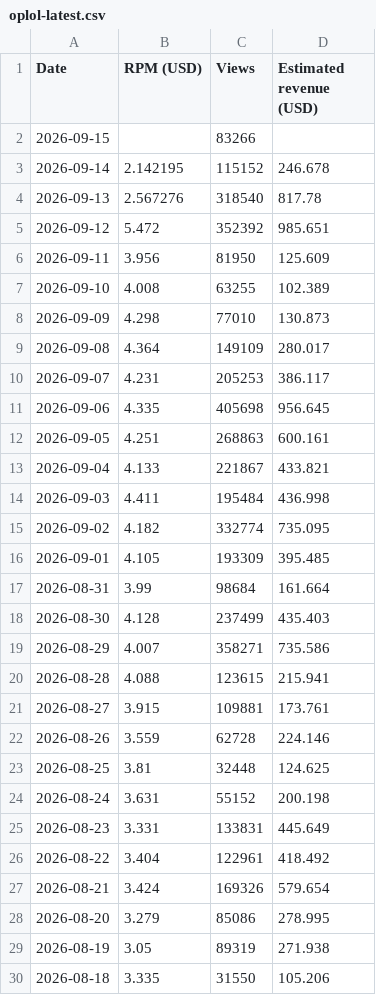
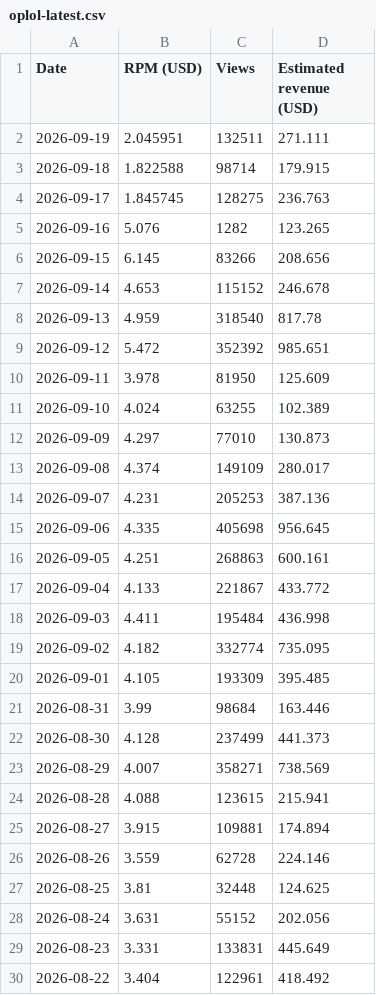
Before and after one commit to FirstBloodDaily/lool-network-desk, a CSV file: data/seed/oplol-latest.csv, drawn as a sheet; only a part is shown; the shorter side is filled out with more unchanged rows.

Commit message:
Update investor seed through 19 Sep for Eventvods and OPLOL.

```diff
--- a/data/seed/oplol-latest.csv
+++ b/data/seed/oplol-latest.csv
@@ -1,14 +1,18 @@
 Date,RPM (USD),Views,Estimated revenue (USD)
-2026-09-15,,83266,
-2026-09-14,2.142195,115152,246.678
-2026-09-13,2.567276,318540,817.78
+2026-09-19,2.045951,132511,271.111
+2026-09-18,1.822588,98714,179.915
+2026-09-17,1.845745,128275,236.763
+2026-09-16,5.076,1282,123.265
+2026-09-15,6.145,83266,208.656
+2026-09-14,4.653,115152,246.678
+2026-09-13,4.959,318540,817.78
 2026-09-12,5.472,352392,985.651
-2026-09-11,3.956,81950,125.609
-2026-09-10,4.008,63255,102.389
-2026-09-09,4.298,77010,130.873
-2026-09-08,4.364,149109,280.017
-2026-09-07,4.231,205253,386.117
+2026-09-11,3.978,81950,125.609
+2026-09-10,4.024,63255,102.389
+2026-09-09,4.297,77010,130.873
+2026-09-08,4.374,149109,280.017
+2026-09-07,4.231,205253,387.136
 2026-09-06,4.335,405698,956.645
 2026-09-05,4.251,268863,600.161
-2026-09-04,4.133,221867,433.821
+2026-09-04,4.133,221867,433.772
 2026-09-03,4.411,195484,436.998
@@ -16,10 +20,10 @@ Date,RPM (USD),Views,Estimated revenue (USD)
 2026-09-01,4.105,193309,395.485
-2026-08-31,3.99,98684,161.664
-2026-08-30,4.128,237499,435.403
-2026-08-29,4.007,358271,735.586
+2026-08-31,3.99,98684,163.446
+2026-08-30,4.128,237499,441.373
+2026-08-29,4.007,358271,738.569
 2026-08-28,4.088,123615,215.941
-2026-08-27,3.915,109881,173.761
+2026-08-27,3.915,109881,174.894
 2026-08-26,3.559,62728,224.146
 2026-08-25,3.81,32448,124.625
-2026-08-24,3.631,55152,200.198
+2026-08-24,3.631,55152,202.056
 2026-08-23,3.331,133831,445.649
```
Also changed, not shown: data/imports/eventvods-new.csv, data/imports/eventvods-rpm.csv, 3 other files.
